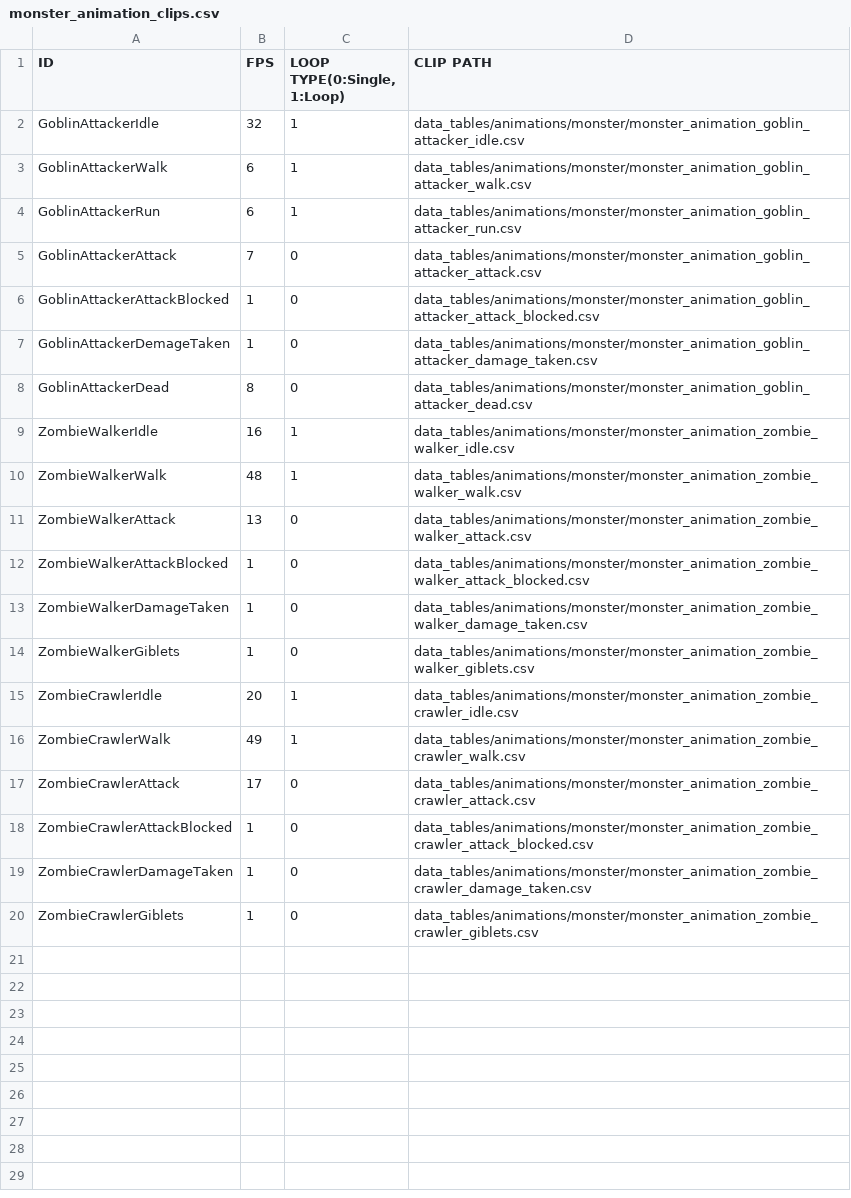
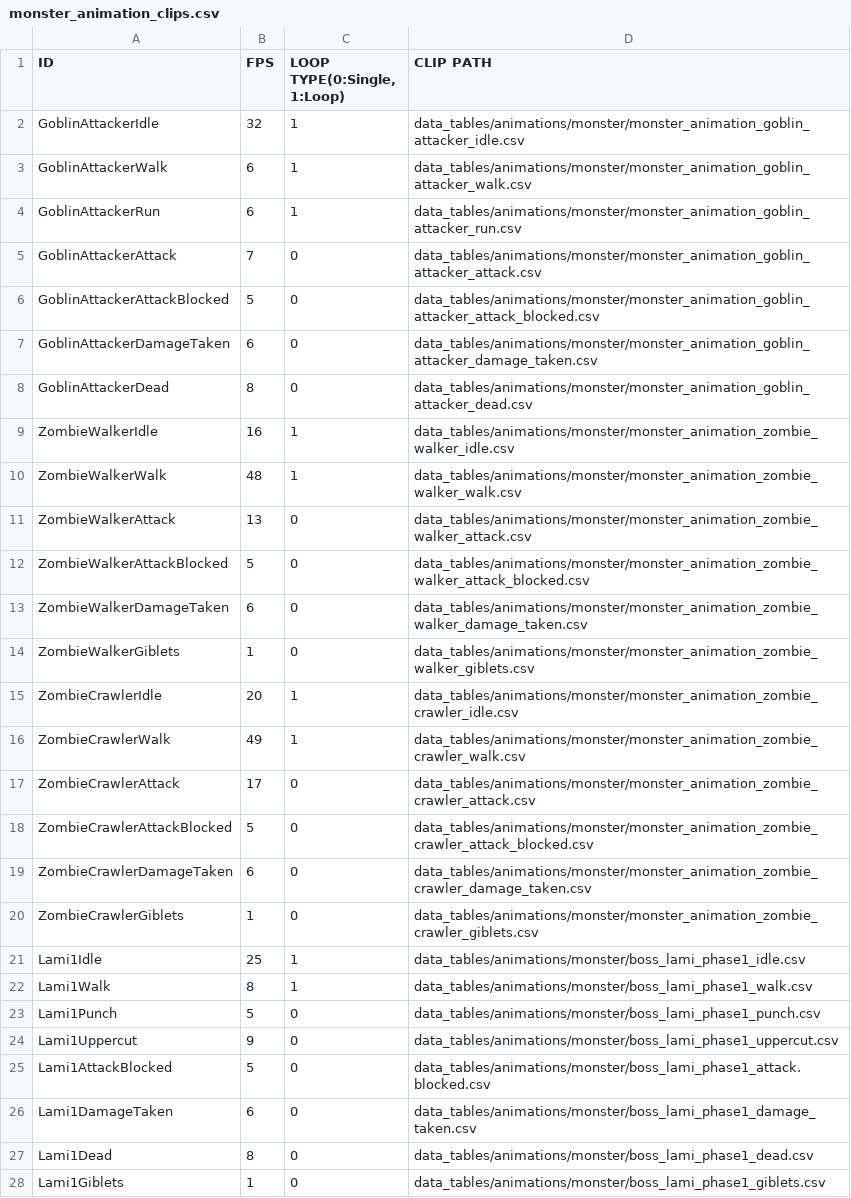
Before and after one commit to Jeonghoon625/SFML_Lost_Ruins, a CSV file: LostRuins/LostRuins-bin/data_tables/animations/monster/monster_animation_clips.csv, drawn as a sheet.

Commit message:
Fix attack함수, 낭떠러지 방지 함수

```diff
--- a/LostRuins/LostRuins-bin/data_tables/animations/monster/monster_animation_clips.csv
+++ b/LostRuins/LostRuins-bin/data_tables/animations/monster/monster_animation_clips.csv
@@ -5,4 +5,4 @@ GoblinAttackerRun,6,1,data_tables/animations/monster/monster_animation_goblin_at
 GoblinAttackerAttack,7,0,data_tables/animations/monster/monster_animation_goblin_attacker_attack.csv
-GoblinAttackerAttackBlocked,1,0,data_tables/animations/monster/monster_animation_goblin_attacker_attack_blocked.csv
-GoblinAttackerDemageTaken,1,0,data_tables/animations/monster/monster_animation_goblin_attacker_damage_taken.csv
+GoblinAttackerAttackBlocked,5,0,data_tables/animations/monster/monster_animation_goblin_attacker_attack_blocked.csv
+GoblinAttackerDamageTaken,6,0,data_tables/animations/monster/monster_animation_goblin_attacker_damage_taken.csv
 GoblinAttackerDead,8,0,data_tables/animations/monster/monster_animation_goblin_attacker_dead.csv
@@ -11,4 +11,4 @@ ZombieWalkerWalk,48,1,data_tables/animations/monster/monster_animation_zombie_wa
 ZombieWalkerAttack,13,0,data_tables/animations/monster/monster_animation_zombie_walker_attack.csv
-ZombieWalkerAttackBlocked,1,0,data_tables/animations/monster/monster_animation_zombie_walker_attack_blocked.csv
-ZombieWalkerDamageTaken,1,0,data_tables/animations/monster/monster_animation_zombie_walker_damage_taken.csv
+ZombieWalkerAttackBlocked,5,0,data_tables/animations/monster/monster_animation_zombie_walker_attack_blocked.csv
+ZombieWalkerDamageTaken,6,0,data_tables/animations/monster/monster_animation_zombie_walker_damage_taken.csv
 ZombieWalkerGiblets,1,0,data_tables/animations/monster/monster_animation_zombie_walker_giblets.csv
@@ -17,4 +17,12 @@ ZombieCrawlerWalk,49,1,data_tables/animations/monster/monster_animation_zombie_c
 ZombieCrawlerAttack,17,0,data_tables/animations/monster/monster_animation_zombie_crawler_attack.csv
-ZombieCrawlerAttackBlocked,1,0,data_tables/animations/monster/monster_animation_zombie_crawler_attack_blocked.csv
-ZombieCrawlerDamageTaken,1,0,data_tables/animations/monster/monster_animation_zombie_crawler_damage_taken.csv
+ZombieCrawlerAttackBlocked,5,0,data_tables/animations/monster/monster_animation_zombie_crawler_attack_blocked.csv
+ZombieCrawlerDamageTaken,6,0,data_tables/animations/monster/monster_animation_zombie_crawler_damage_taken.csv
 ZombieCrawlerGiblets,1,0,data_tables/animations/monster/monster_animation_zombie_crawler_giblets.csv
+Lami1Idle,25,1,data_tables/animations/monster/boss_lami_phase1_idle.csv
+Lami1Walk,8,1,data_tables/animations/monster/boss_lami_phase1_walk.csv
+Lami1Punch,5,0,data_tables/animations/monster/boss_lami_phase1_punch.csv
+Lami1Uppercut,9,0,data_tables/animations/monster/boss_lami_phase1_uppercut.csv
+Lami1AttackBlocked,5,0,data_tables/animations/monster/boss_lami_phase1_attack.blocked.csv
+Lami1DamageTaken,6,0,data_tables/animations/monster/boss_lami_phase1_damage_taken.csv
+Lami1Dead,8,0,data_tables/animations/monster/boss_lami_phase1_dead.csv
+Lami1Giblets,1,0,data_tables/animations/monster/boss_lami_phase1_giblets.csv
```
Also changed, not shown: 6 other files.
